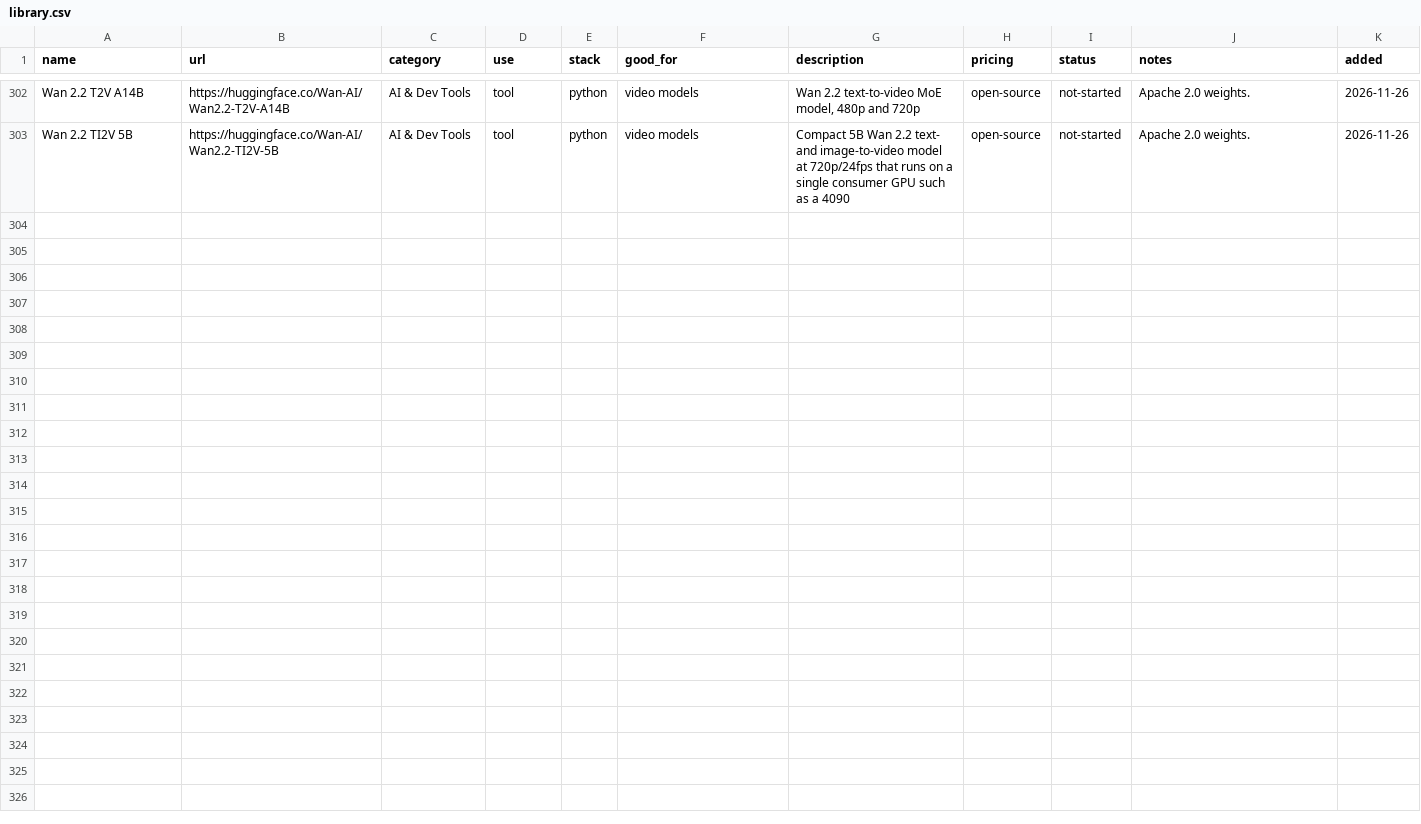
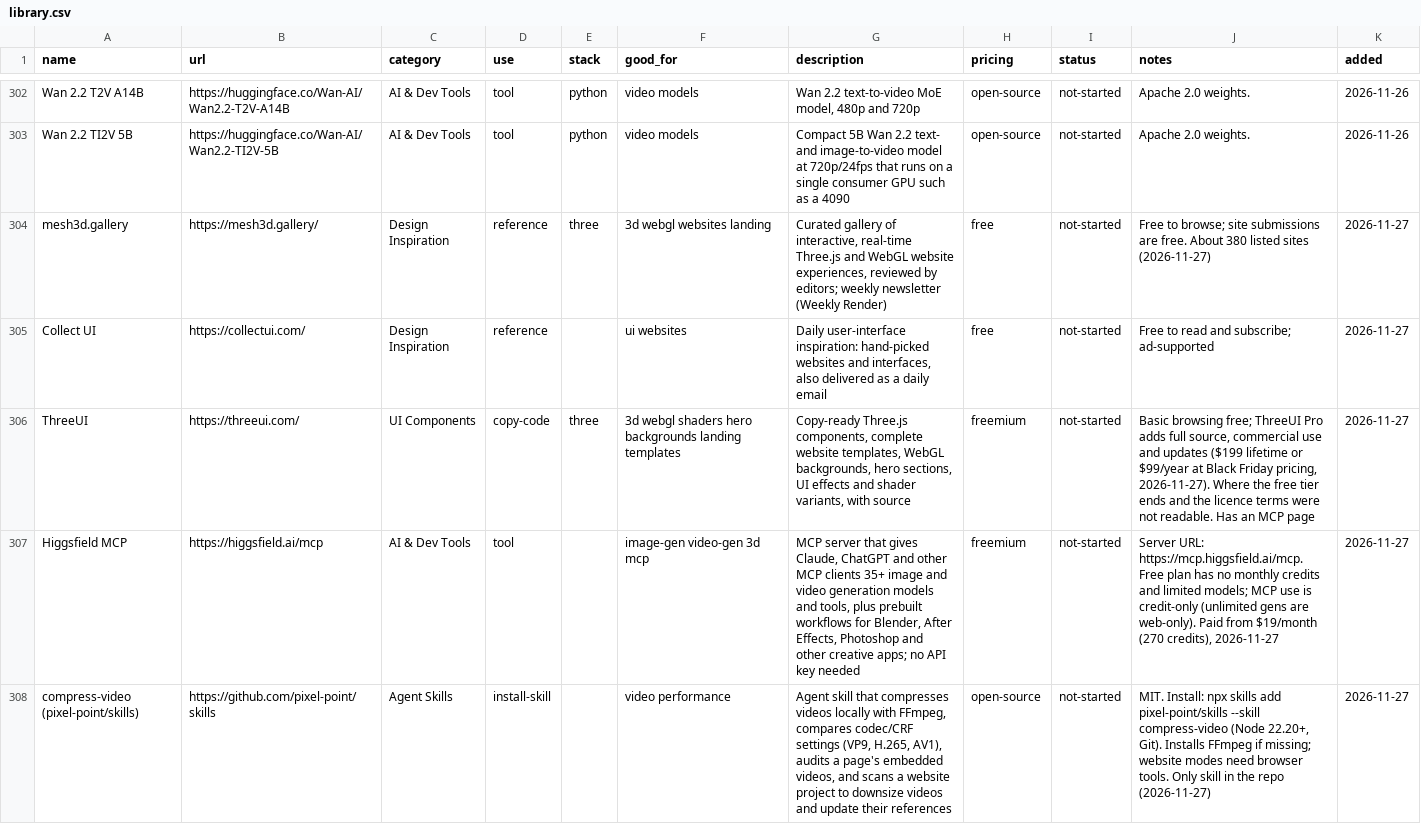
Before and after one commit to siddheshsonawane07/ai-resource-library, a CSV file: skills/resource-library/library.csv, drawn as a sheet; only a part is shown, gaps mark what is left out; the diff covers the shown part only; the diff names each change by its address in the sheet, - before the commit and + after, or states it on an @@ line.

```diff
--- a/skills/resource-library/library.csv
+++ b/skills/resource-library/library.csv
+row 304: mesh3d.gallery | https://mesh3d.gallery/ | Design Inspiration | reference | three | 3d webgl websites landing | Curated gallery of interactive, real-time Three.js and WebGL website experiences, reviewed by editors; weekly newsletter (Weekly Render) | free | not-started | Free to browse; site submissions are free. About 380 listed sites (2026-11-27) | 2026-11-27
+row 305: Collect UI | https://collectui.com/ | Design Inspiration | reference |  | ui websites | Daily user-interface inspiration: hand-picked websites and interfaces, also delivered as a daily email | free | not-started | Free to read and subscribe; ad-supported | 2026-11-27
+row 306: ThreeUI | https://threeui.com/ | UI Components | copy-code | three | 3d webgl shaders hero backgrounds landing templates | Copy-ready Three.js components, complete website templates, WebGL backgrounds, hero sections, UI effects and shader variants, with source | freemium | not-started | Basic browsing free; ThreeUI Pro adds full source, commercial use and updates ($199 lifetime or $99/year at Black Friday pricing, 2026-11-27). Where the free tier ends and the licence terms were not readable. Has an MCP page | 2026-11-27
+row 307: Higgsfield MCP | https://higgsfield.ai/mcp | AI & Dev Tools | tool |  | image-gen video-gen 3d mcp | MCP server that gives Claude, ChatGPT and other MCP clients 35+ image and video generation models and tools, plus prebuilt workflows for Blender, After Effects, Photoshop and other creative apps; no API key needed | freemium | not-started | Server URL: https://mcp.higgsfield.ai/mcp. Free plan has no monthly credits and limited models; MCP use is credit-only (unlimited gens are web-only). Paid from $19/month (270 credits), 2026-11-27 | 2026-11-27
+row 308: compress-video (pixel-point/skills) | https://github.com/pixel-point/skills | Agent Skills | install-skill |  | video performance | Agent skill that compresses videos locally with FFmpeg, compares codec/CRF settings (VP9, H.265, AV1), audits a page's embedded videos, and scans a website project to downsize videos and update their references | open-source | not-started | MIT. Install: npx skills add pixel-point/skills --skill compress-video (Node 22.20+, Git). Installs FFmpeg if missing; website modes need browser tools. Only skill in the repo (2026-11-27) | 2026-11-27
```
Also changed, not shown: 4 added rows elsewhere in this file, 1 other file.
